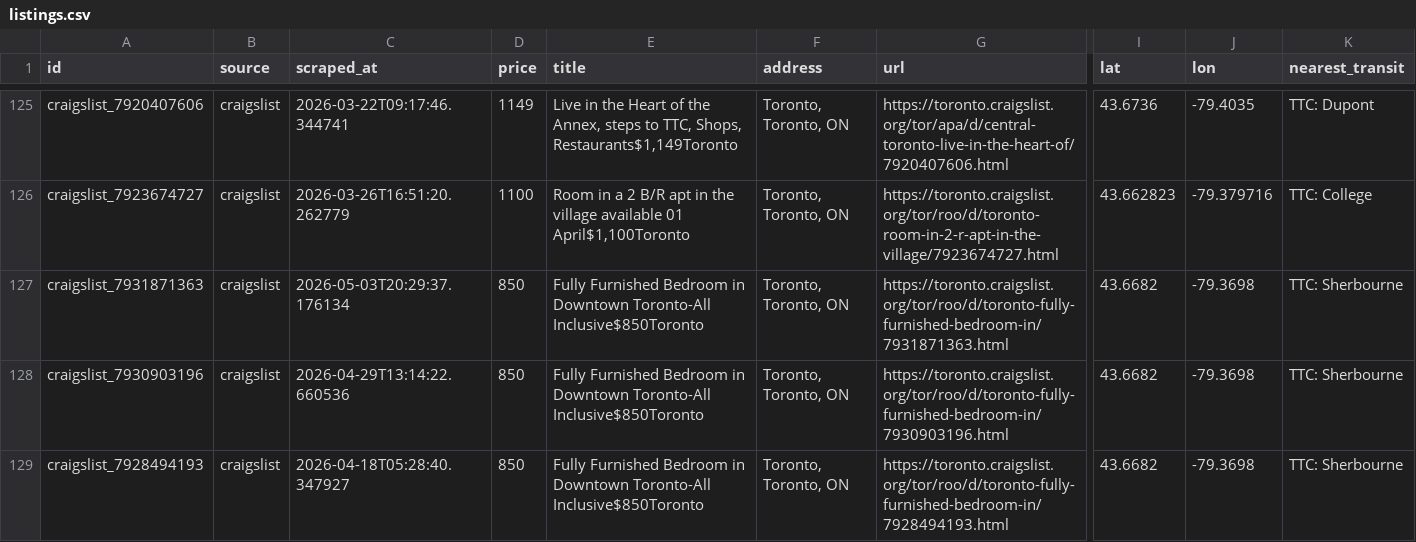
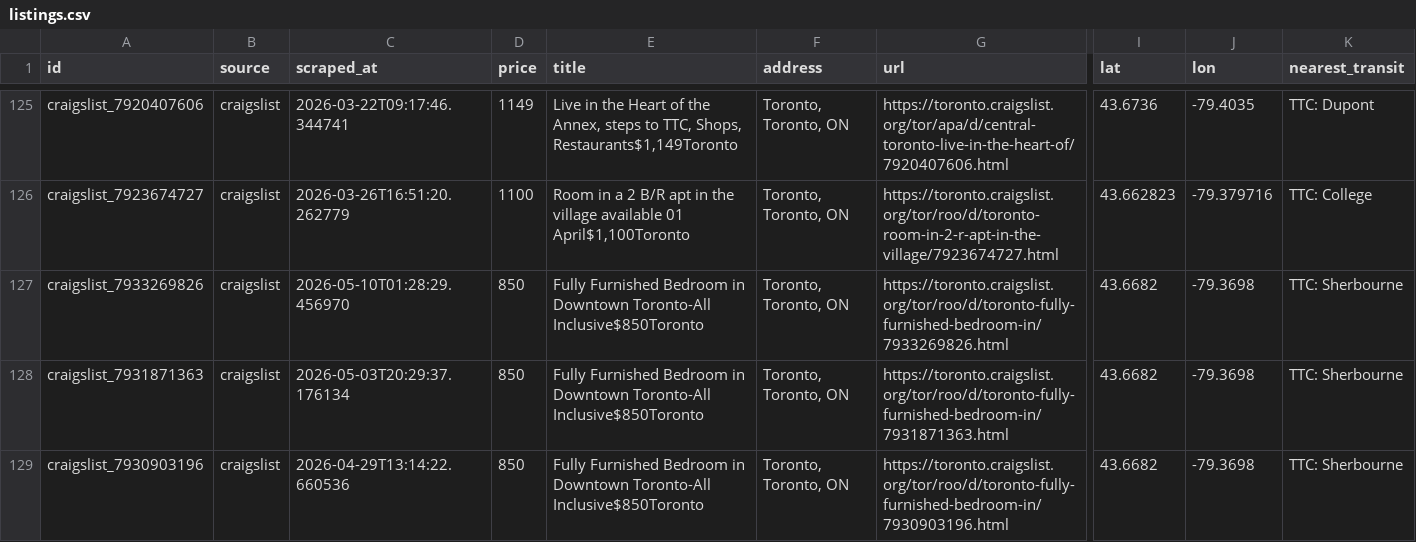
Before and after one commit to ons96/toronto-rental-agent, a CSV file: data/listings.csv, drawn as a sheet; only a part is shown, gaps mark what is left out; the shorter side is filled out with more unchanged rows; rows hold the shown columns only; the diff names each change by its address in the sheet, - before the commit and + after, or states it on an @@ line.

```diff
--- a/data/listings.csv
+++ b/data/listings.csv
+row 127: craigslist_7933269826 | craigslist | 2026-05-10T01:28:29.456970 | 850 | Fully Furnished Bedroom in Downtown Toronto-All Inclusive$850Toronto | Toronto, Toronto, ON | https://toronto.craigslist.org/tor/roo/d/toronto-fully-furnished-bedroom-in/7933269826.html | 43.6682 | -79.3698 | TTC: Sherbourne
```
